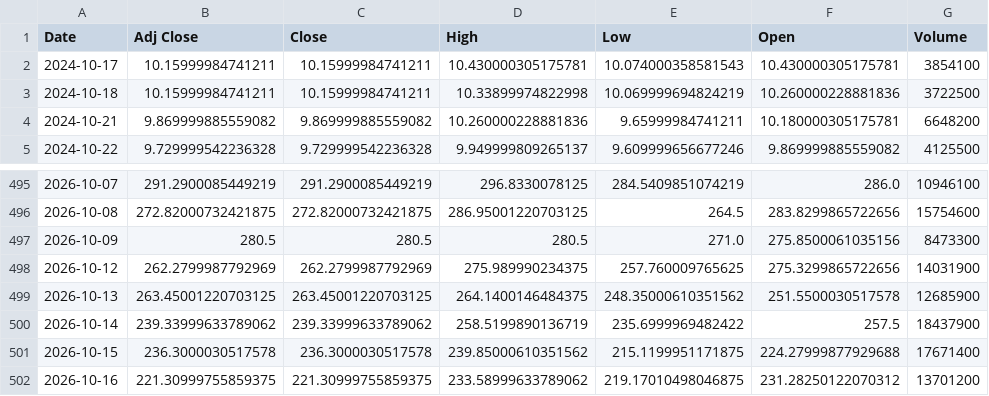
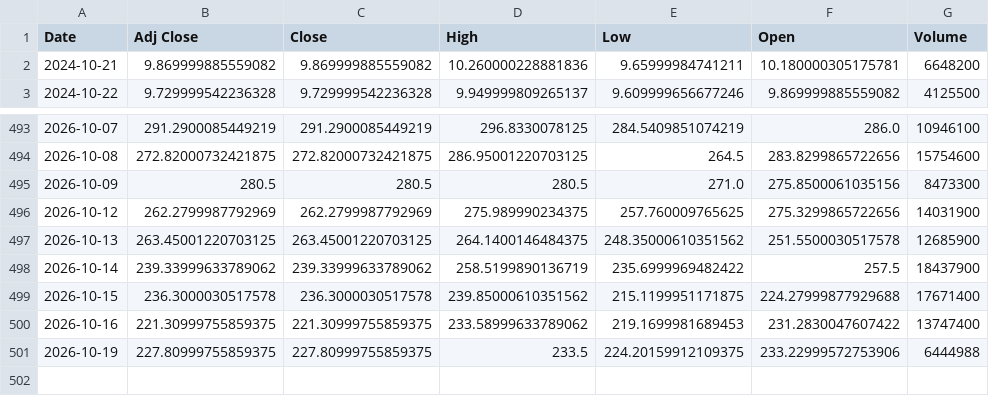
Before and after one commit to Russell3482/Momentum-Trading-Board, a CSV file: data/prices/BE.csv, drawn as a sheet; only a part is shown, gaps mark what is left out.

```diff
--- a/data/prices/BE.csv
+++ b/data/prices/BE.csv
@@ -1,4 +1,2 @@
 Date,Adj Close,Close,High,Low,Open,Volume
-2024-10-17,10.15999984741211,10.15999984741211,10.430000305175781,10.074000358581543,10.430000305175781,3854100
-2024-10-18,10.15999984741211,10.15999984741211,10.33899974822998,10.069999694824219,10.260000228881836,3722500
 2024-10-21,9.869999885559082,9.869999885559082,10.260000228881836,9.65999984741211,10.180000305175781,6648200
@@ -501,2 +499,3 @@ Date,Adj Close,Close,High,Low,Open,Volume
 2026-10-15,236.3000030517578,236.3000030517578,239.85000610351562,215.1199951171875,224.27999877929688,17671400
-2026-10-16,221.30999755859375,221.30999755859375,233.58999633789062,219.17010498046875,231.28250122070312,13701200
+2026-10-16,221.30999755859375,221.30999755859375,233.58999633789062,219.1699981689453,231.2830047607422,13747400
+2026-10-19,227.80999755859375,227.80999755859375,233.5,224.20159912109375,233.22999572753906,6444988
```
Also changed, not shown: data/prices/LITE.csv, data/prices/MU.csv, 19 other files.
